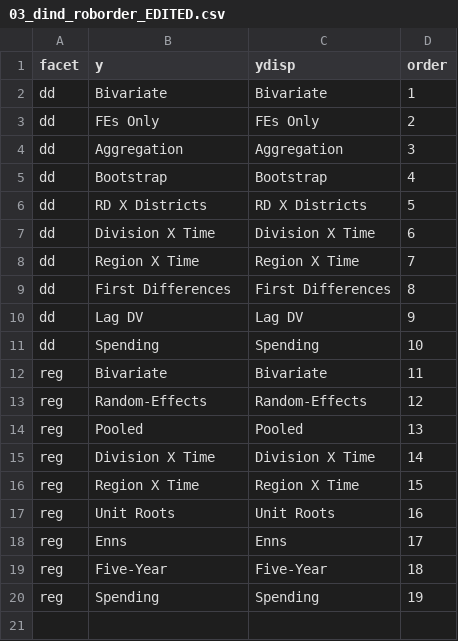
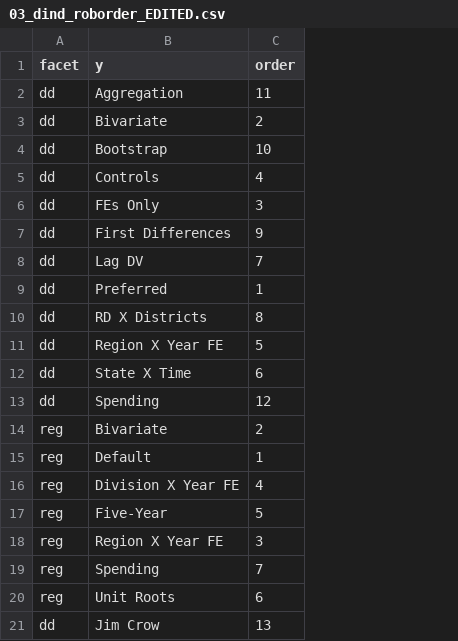
Before and after one commit to ausmani23/rapol, a CSV file: meta/03_dind_roborder_EDITED.csv, drawn as a sheet; removed rows and columns are numbered as before the commit, all else as after; the diff names each change by its address in the sheet, - before the commit and + after, or states it on an @@ line.

```diff
--- a/meta/03_dind_roborder_EDITED.csv
+++ b/meta/03_dind_roborder_EDITED.csv
-column C (ydisp), rows 2-13: Bivariate | FEs Only | Aggregation | Bootstrap | RD X Districts | Division X Time | Region X Time | First Differences | Lag DV | Spending | Bivariate | Random-Effects; row 15: Division X Time; rows 19-20: Five-Year | Spending
-B2 (y): Bivariate
+B2 (y): Aggregation
-C2 (order): 1
+C2 (order): 11
-B3 (y): FEs Only
+B3 (y): Bivariate
-B4 (y): Aggregation
+B4 (y): Bootstrap
-C4 (order): 3
+C4 (order): 10
-B5 (y): Bootstrap
+B5 (y): Controls
-B6 (y): RD X Districts
+B6 (y): FEs Only
-C6 (order): 5
+C6 (order): 3
-B7 (y): Division X Time
+B7 (y): First Differences
-C7 (order): 6
+C7 (order): 9
-B8 (y): Region X Time
+B8 (y): Lag DV
+row 9: dd | Preferred | 1
-B10 (y): First Differences
+B10 (y): RD X Districts
-B11 (y): Lag DV
+B11 (y): Region X Year FE
-C11 (order): 9
+C11 (order): 5
+row 12: dd | State X Time | 6
-C13 (order): 10
+C13 (order): 12
-C14 (order): 11
+C14 (order): 2
-B15 (y): Random-Effects
+B15 (y): Default
-C15 (order): 12
+C15 (order): 1
-row 14: reg | Pooled | Pooled | 13
-B16 (y): Division X Time
+B16 (y): Division X Year FE
-C16 (order): 14
+C16 (order): 4
-row 16: reg | Region X Time | Region X Time | 15
-row 17: reg | Unit Roots | Unit Roots | 16
-row 18: reg | Enns | Enns | 17
-C17 (order): 18
+C17 (order): 5
+row 18: reg | Region X Year FE | 3
-C19 (order): 19
+C19 (order): 7
+row 20: reg | Unit Roots | 6
+row 21: dd | Jim Crow | 13
```
Also changed, not shown: meta/03_dind_ddmodsdf.csv, meta/03_dind_robdisplay_EDITED.csv, 12 other files.
